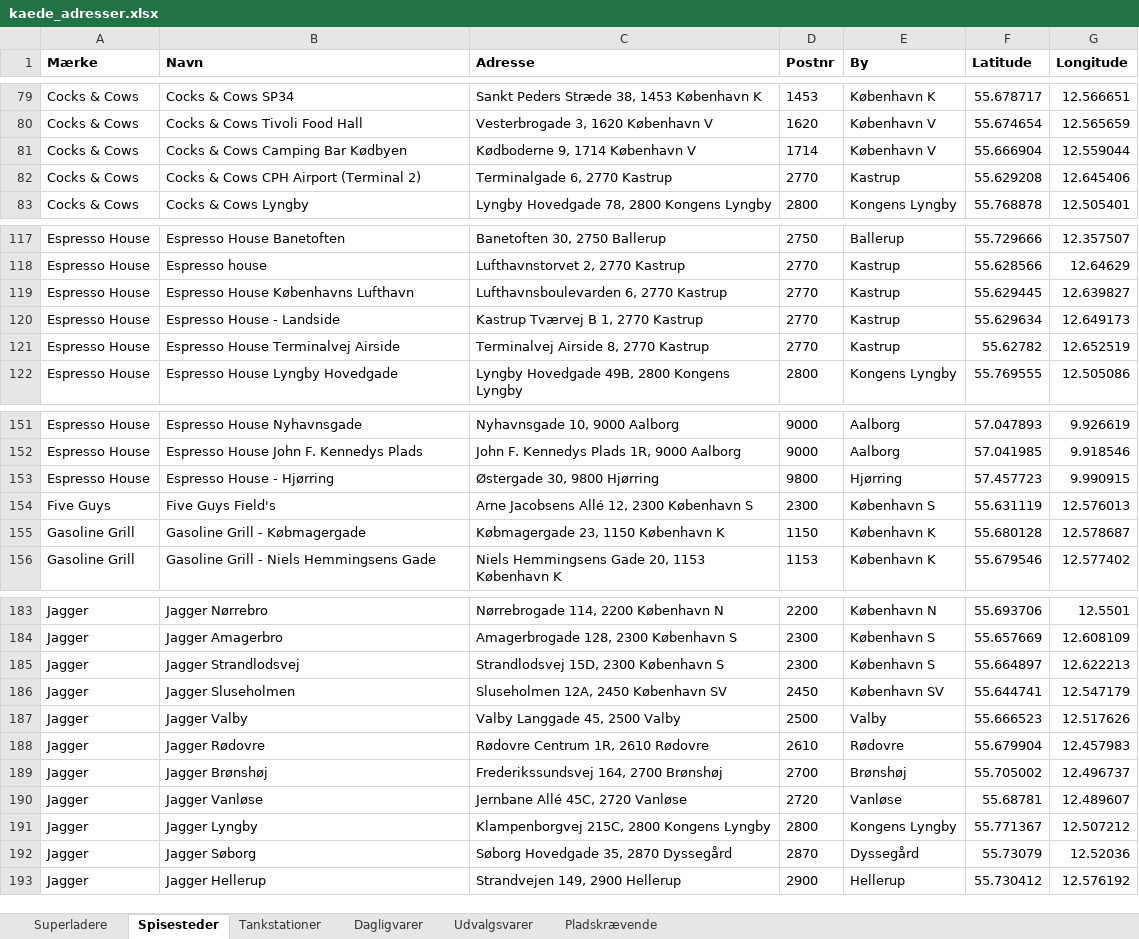
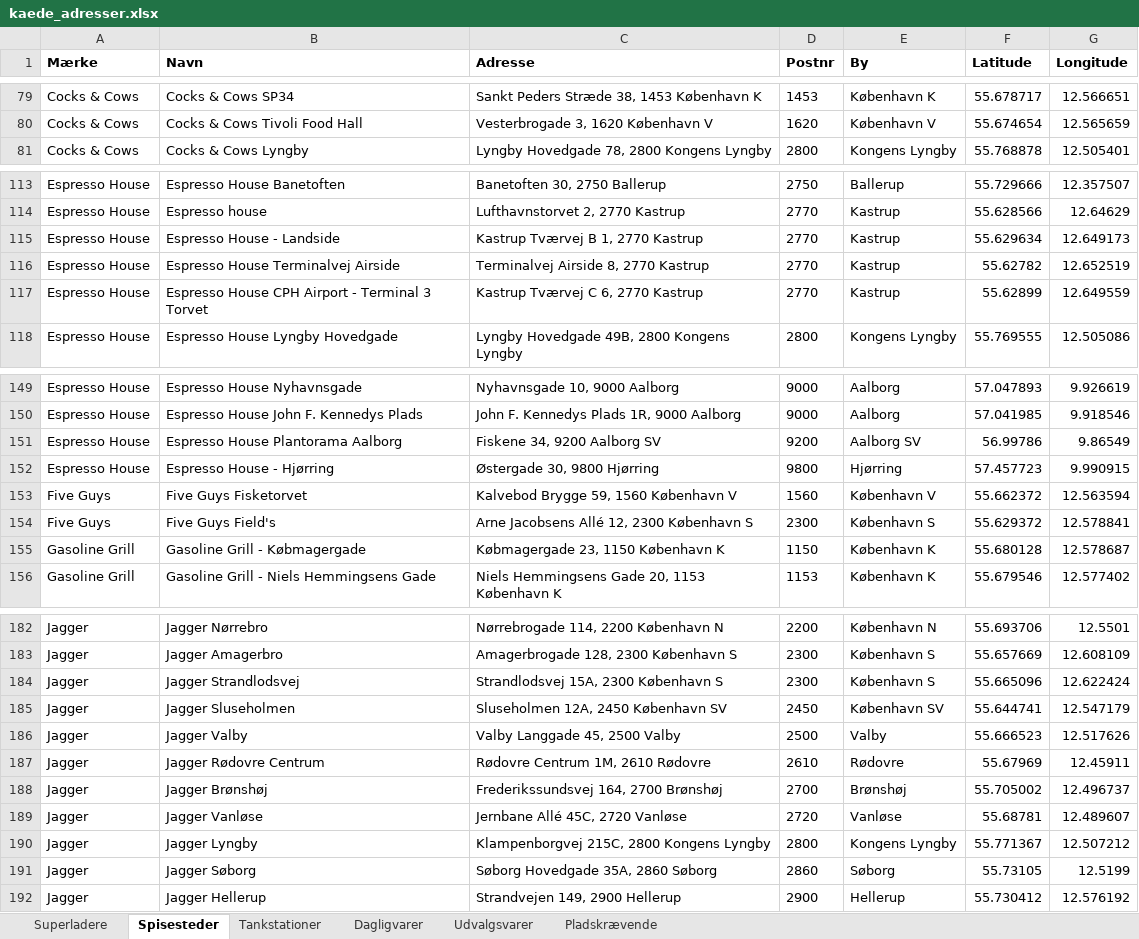
Before and after one commit to sfpkartago/retailkort, an Excel workbook: kaede_adresser.xlsx, sheet Spisesteder, drawn as a sheet; only a part is shown, gaps mark what is left out; values as stored, in another font and other column widths than the file's, no borders; removed rows and columns are numbered as before the commit, all else as after; the diff covers the shown part only; the diff names each change by its address in the sheet, - before the commit and + after, or states it on an @@ line.

```diff
--- a/kaede_adresser.xlsx (sheet Spisesteder)
+++ b/kaede_adresser.xlsx (sheet Spisesteder)
-row 81: Cocks & Cows | Cocks & Cows Camping Bar Kødbyen | Kødboderne 9, 1714 København V | 1714 | København V | 55.666904 | 12.559044
-row 82: Cocks & Cows | Cocks & Cows CPH Airport (Terminal 2) | Terminalgade 6, 2770 Kastrup | 2770 | Kastrup | 55.629208 | 12.645406
-row 119: Espresso House | Espresso House Københavns Lufthavn | Lufthavnsboulevarden 6, 2770 Kastrup | 2770 | Kastrup | 55.629445 | 12.639827
+row 117: Espresso House | Espresso House CPH Airport - Terminal 3 Torvet | Kastrup Tværvej C 6, 2770 Kastrup | 2770 | Kastrup | 55.62899 | 12.649559
+row 151: Espresso House | Espresso House Plantorama Aalborg | Fiskene 34, 9200 Aalborg SV | 9200 | Aalborg SV | 56.99786 | 9.86549
+row 153: Five Guys | Five Guys Fisketorvet | Kalvebod Brygge 59, 1560 København V | 1560 | København V | 55.662372 | 12.563594
-F154 (Latitude): 55.631119
+F154 (Latitude): 55.629372
-G154 (Longitude): 12.576013
+G154 (Longitude): 12.578841
-C184 (Adresse): Strandlodsvej 15D, 2300 København S
+C184 (Adresse): Strandlodsvej 15A, 2300 København S
-F184 (Latitude): 55.664897
+F184 (Latitude): 55.665096
-G184 (Longitude): 12.622213
+G184 (Longitude): 12.622424
-B187 (Navn): Jagger Rødovre
+B187 (Navn): Jagger Rødovre Centrum
-C187 (Adresse): Rødovre Centrum 1R, 2610 Rødovre
+C187 (Adresse): Rødovre Centrum 1M, 2610 Rødovre
-F187 (Latitude): 55.679904
+F187 (Latitude): 55.67969
-G187 (Longitude): 12.457983
+G187 (Longitude): 12.45911
-C191 (Adresse): Søborg Hovedgade 35, 2870 Dyssegård
+C191 (Adresse): Søborg Hovedgade 35A, 2860 Søborg
-D191 (Postnr): 2870
+D191 (Postnr): 2860
-E191 (By): Dyssegård
+E191 (By): Søborg
-F191 (Latitude): 55.73079
+F191 (Latitude): 55.73105
-G191 (Longitude): 12.52036
+G191 (Longitude): 12.5199
```
Also changed, not shown: 4 added rows, 3 removed rows and 19 edited cells elsewhere in this sheet, 9 other files.
